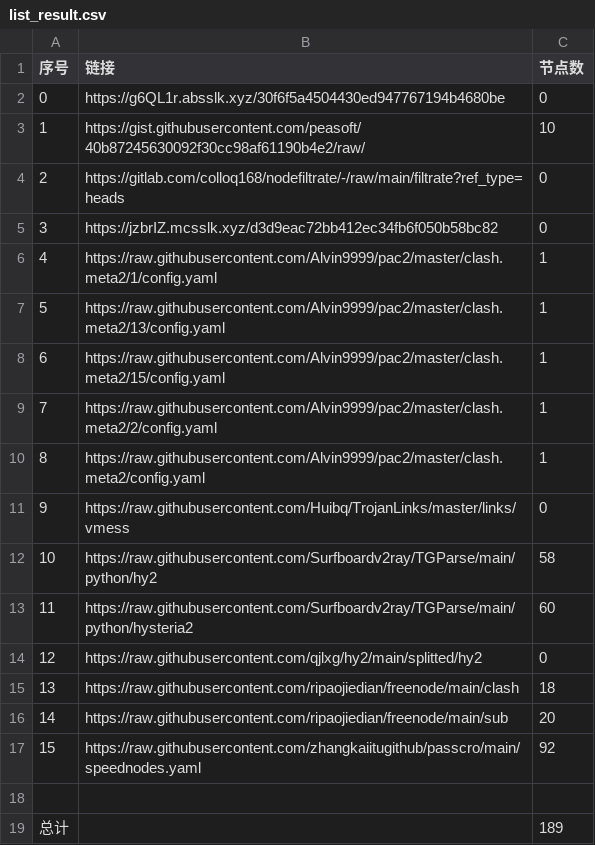
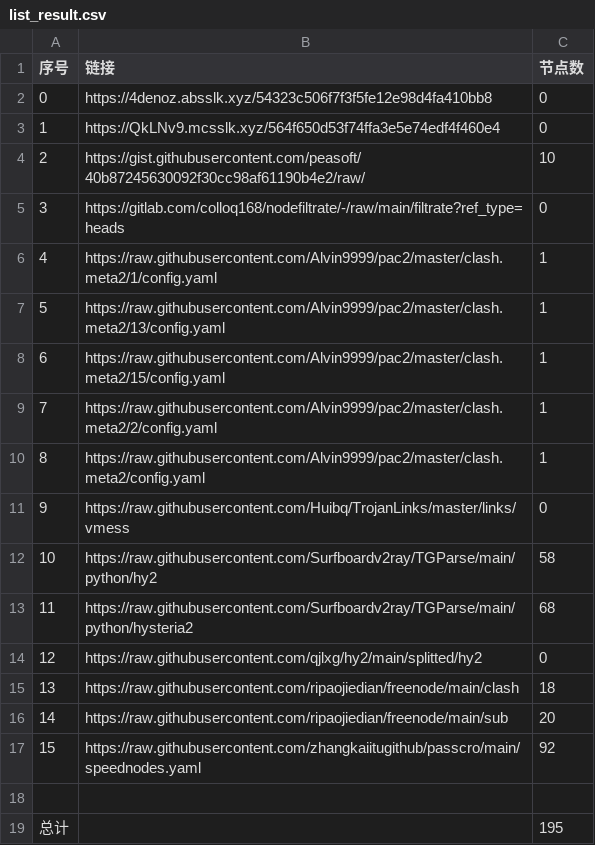
Before and after one commit to AlabasterStone/NoMoreWalls, a CSV file: list_result.csv, drawn as a sheet.

```diff
--- a/list_result.csv
+++ b/list_result.csv
@@ -1,6 +1,6 @@
 序号,链接,节点数
-0,https://g6QL1r.absslk.xyz/30f6f5a4504430ed947767194b4680be,0
-1,https://gist.githubusercontent.com/peasoft/40b87245630092f30cc98af61190b4e2/raw/,10
-2,https://gitlab.com/colloq168/nodefiltrate/-/raw/main/filtrate?ref_type=heads,0
-3,https://jzbrIZ.mcsslk.xyz/d3d9eac72bb412ec34fb6f050b58bc82,0
+0,https://4denoz.absslk.xyz/54323c506f7f3f5fe12e98d4fa410bb8,0
+1,https://QkLNv9.mcsslk.xyz/564f650d53f74ffa3e5e74edf4f460e4,0
+2,https://gist.githubusercontent.com/peasoft/40b87245630092f30cc98af61190b4e2/raw/,10
+3,https://gitlab.com/colloq168/nodefiltrate/-/raw/main/filtrate?ref_type=heads,0
 4,https://raw.githubusercontent.com/Alvin9999/pac2/master/clash.meta2/1/config.yaml,1
@@ -12,3 +12,3 @@
 10,https://raw.githubusercontent.com/Surfboardv2ray/TGParse/main/python/hy2,58
-11,https://raw.githubusercontent.com/Surfboardv2ray/TGParse/main/python/hysteria2,60
+11,https://raw.githubusercontent.com/Surfboardv2ray/TGParse/main/python/hysteria2,68
 12,https://raw.githubusercontent.com/qjlxg/hy2/main/splitted/hy2,0
@@ -18,2 +18,2 @@
 
-总计,,189
+总计,,195
```
Also changed, not shown: 7 other files.
